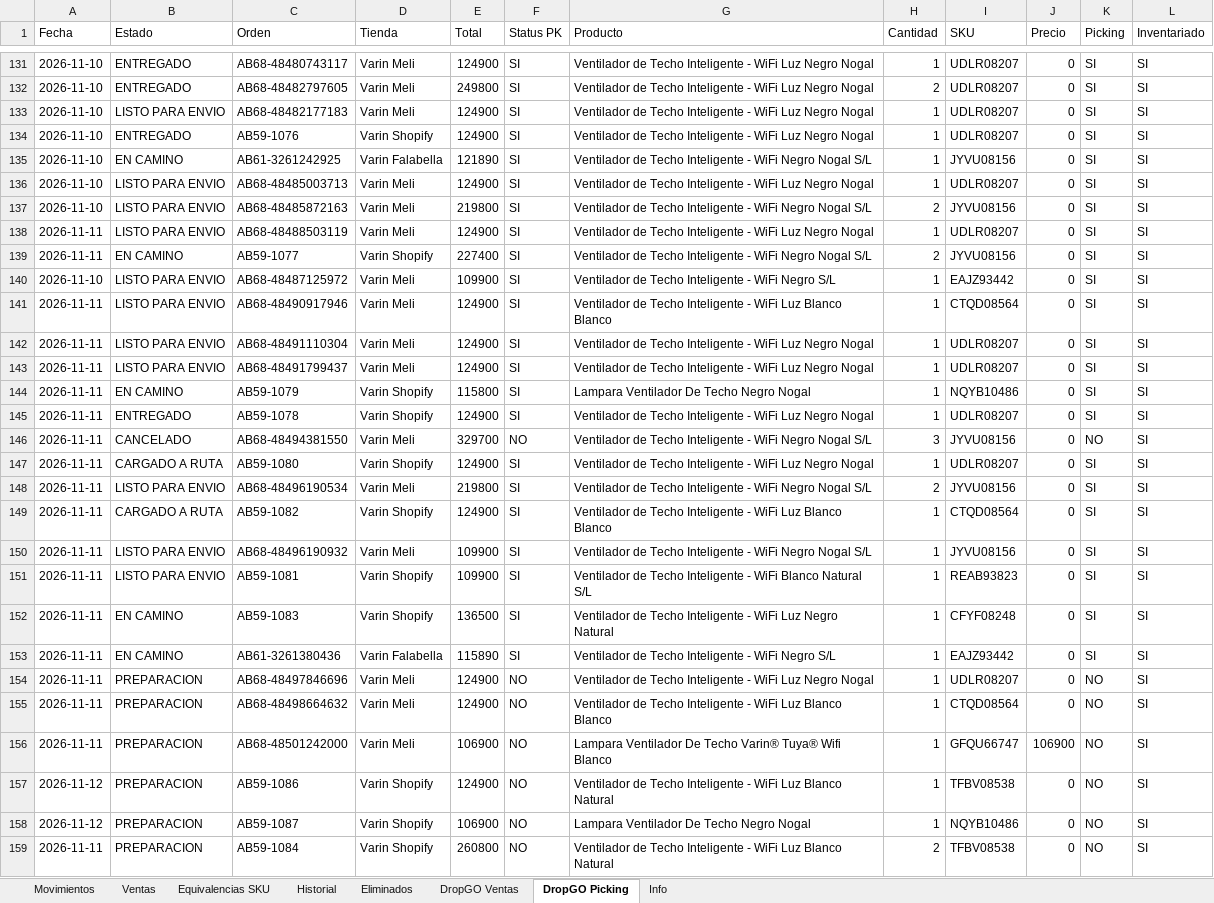
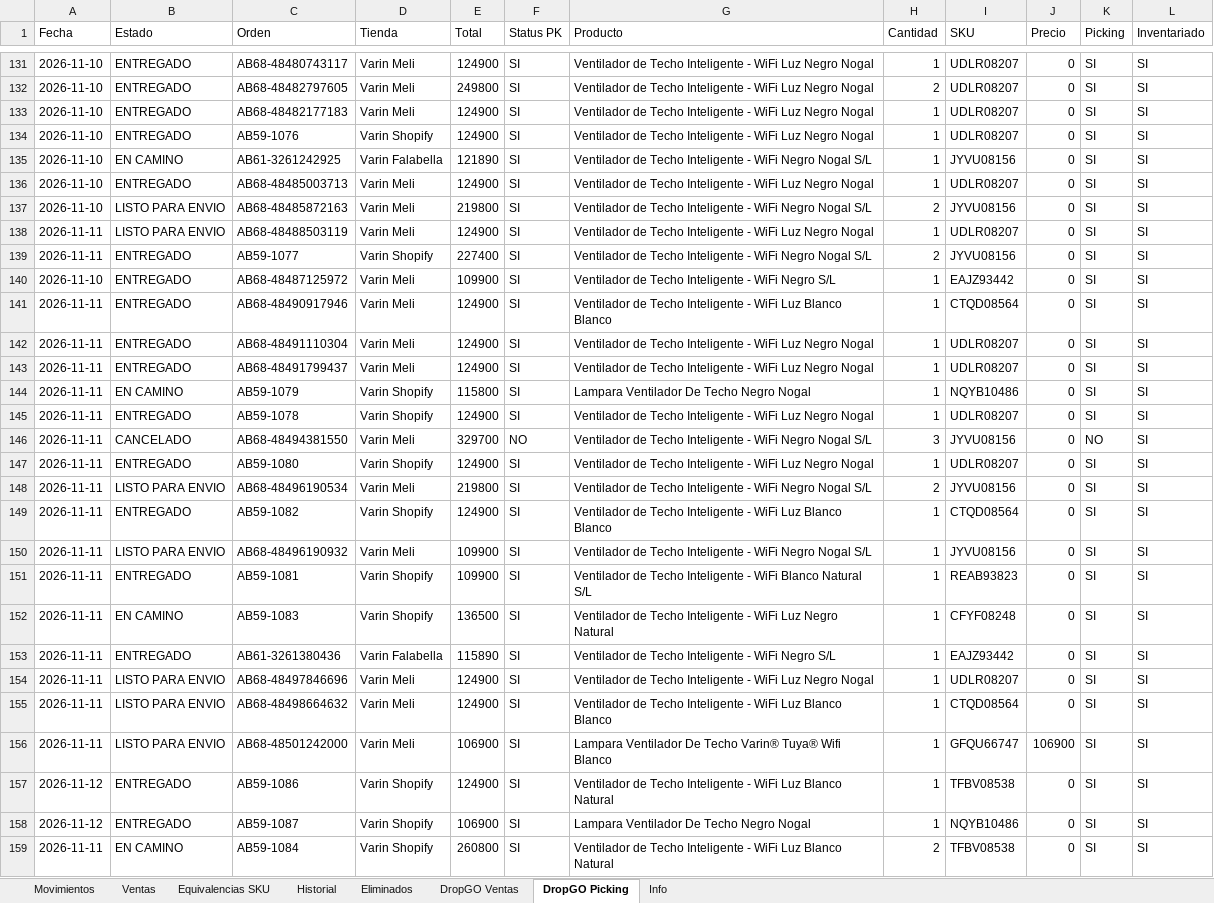
Before and after one commit to alaskanext-blip/ERPvarin, an Excel workbook: data.xlsx, sheet DropGO Picking, drawn as a sheet; only a part is shown, gaps mark what is left out; values as stored, in another font and other column widths than the file's, no borders; the diff covers the shown part only; the diff names each change by its address in the sheet, - before the commit and + after, or states it on an @@ line.

```diff
--- a/data.xlsx (sheet DropGO Picking)
+++ b/data.xlsx (sheet DropGO Picking)
-B133 (Estado): LISTO PARA ENVIO
+B133 (Estado): ENTREGADO
-B136 (Estado): LISTO PARA ENVIO
+B136 (Estado): ENTREGADO
-B139 (Estado): EN CAMINO
+B139 (Estado): ENTREGADO
-B140:B143 (Estado): LISTO PARA ENVIO
+B140:B143 (Estado): ENTREGADO
-B147 (Estado): CARGADO A RUTA
+B147 (Estado): ENTREGADO
-B149 (Estado): CARGADO A RUTA
+B149 (Estado): ENTREGADO
-B151 (Estado): LISTO PARA ENVIO
+B151 (Estado): ENTREGADO
-B153 (Estado): EN CAMINO
+B153 (Estado): ENTREGADO
-B154:B156 (Estado): PREPARACION
+B154:B156 (Estado): LISTO PARA ENVIO
-F154:F159 (Status PK): NO
+F154:F159 (Status PK): SI
-K154:K159 (Picking): NO
+K154:K159 (Picking): SI
-B157:B158 (Estado): PREPARACION
+B157:B158 (Estado): ENTREGADO
-B159 (Estado): PREPARACION
+B159 (Estado): EN CAMINO
```
Also changed, not shown: 18 added rows and 5 edited cells elsewhere in this sheet, sheet Movimientos, sheet DropGO Ventas, sheet Historial, sheet Info, sheet Ventas, sheet Eliminados.
